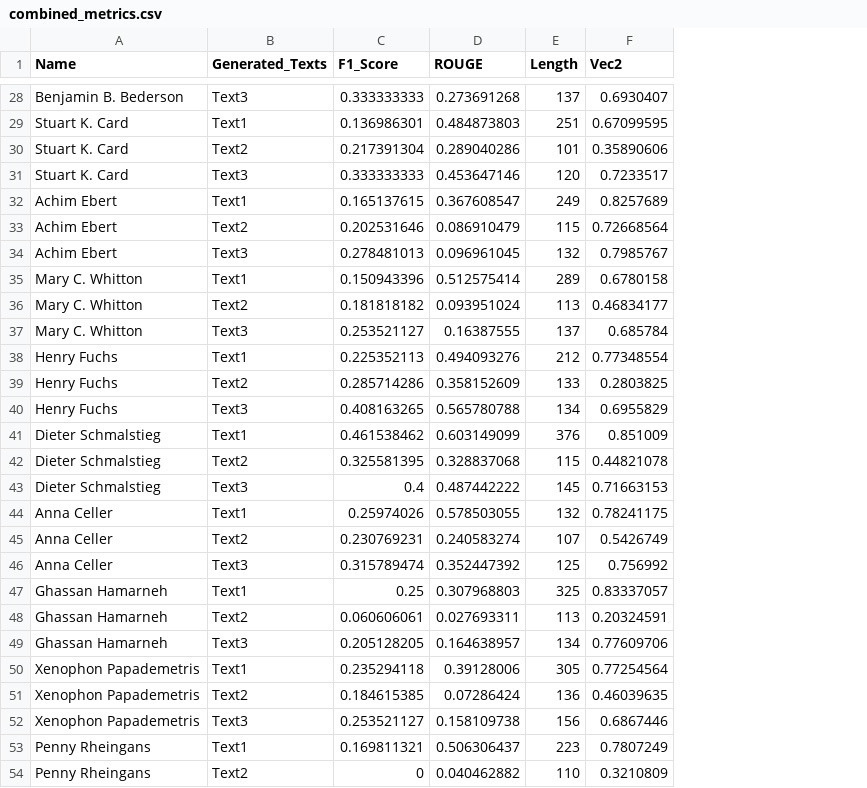
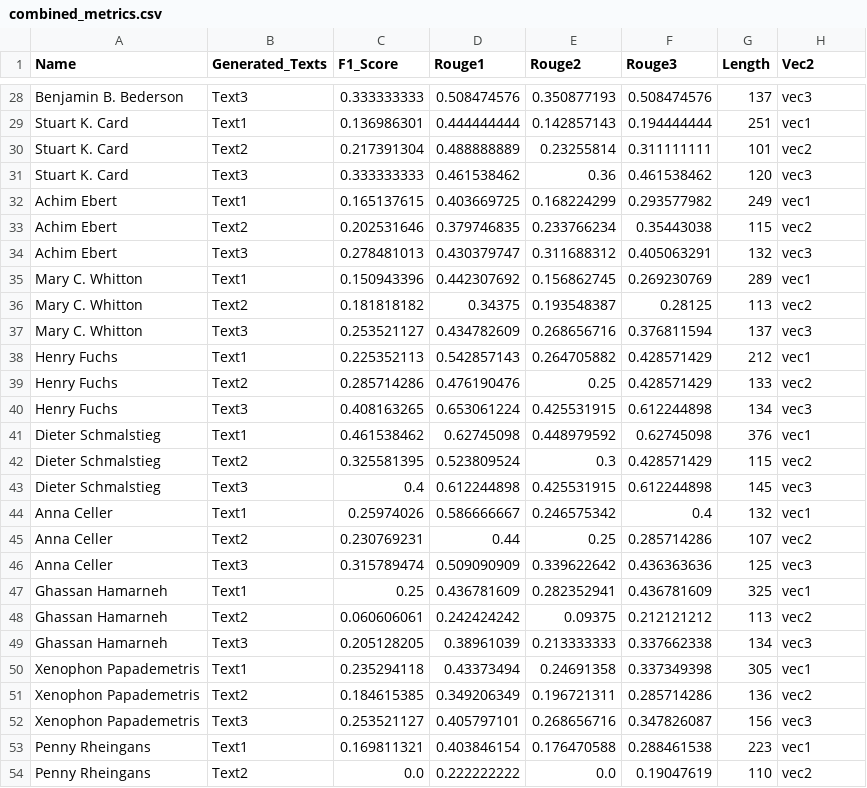
Before and after one commit to jonidamukaj/testing_LLMs, a CSV file: testing/paragraph1/davinci/Combine/Random/combined_metrics.csv, drawn as a sheet; only a part is shown, gaps mark what is left out; removed rows and columns are numbered as before the commit, all else as after; the diff covers the shown part only; the diff names each change by its address in the sheet, - before the commit and + after, or states it on an @@ line.

```diff
--- a/testing/paragraph1/davinci/Combine/Random/combined_metrics.csv
+++ b/testing/paragraph1/davinci/Combine/Random/combined_metrics.csv
-column D (ROUGE), rows 28-54: 0.273691268 | 0.484873803 | 0.289040286 | 0.453647146 | 0.367608547 | 0.086910479 | 0.096961045 | 0.512575414 | 0.093951024 | 0.16387555 | 0.494093276 | 0.358152609 | 0.565780788 | 0.603149099 | 0.328837068 | 0.487442222 | 0.578503055 | 0.240583274 | 0.352447392 | 0.307968803 | 0.027693311 | 0.164638957 | 0.39128006 | 0.07286424 | 0.158109738 | 0.506306437 | 0.040462882
+column D (Rouge1), rows 28-54: 0.508474576 | 0.444444444 | 0.488888889 | 0.461538462 | 0.403669725 | 0.379746835 | 0.430379747 | 0.442307692 | 0.34375 | 0.434782609 | 0.542857143 | 0.476190476 | 0.653061224 | 0.62745098 | 0.523809524 | 0.612244898 | 0.586666667 | 0.44 | 0.509090909 | 0.436781609 | 0.242424242 | 0.38961039 | 0.43373494 | 0.349206349 | 0.405797101 | 0.403846154 | 0.222222222
+column E (Rouge2), rows 28-54: 0.350877193 | 0.142857143 | 0.23255814 | 0.36 | 0.168224299 | 0.233766234 | 0.311688312 | 0.156862745 | 0.193548387 | 0.268656716 | 0.264705882 | 0.25 | 0.425531915 | 0.448979592 | 0.3 | 0.425531915 | 0.246575342 | 0.25 | 0.339622642 | 0.282352941 | 0.09375 | 0.213333333 | 0.24691358 | 0.196721311 | 0.268656716 | 0.176470588 | 0.0
+column F (Rouge3), rows 28-54: 0.508474576 | 0.194444444 | 0.311111111 | 0.461538462 | 0.293577982 | 0.35443038 | 0.405063291 | 0.269230769 | 0.28125 | 0.376811594 | 0.428571429 | 0.428571429 | 0.612244898 | 0.62745098 | 0.428571429 | 0.612244898 | 0.4 | 0.285714286 | 0.436363636 | 0.436781609 | 0.212121212 | 0.337662338 | 0.337349398 | 0.285714286 | 0.347826087 | 0.288461538 | 0.19047619
-H28 (Vec2): 0.6930407
+H28 (Vec2): vec3
-H29 (Vec2): 0.67099595
+H29 (Vec2): vec1
-H30 (Vec2): 0.35890606
+H30 (Vec2): vec2
-H31 (Vec2): 0.7233517
+H31 (Vec2): vec3
-H32 (Vec2): 0.8257689
+H32 (Vec2): vec1
-H33 (Vec2): 0.72668564
+H33 (Vec2): vec2
-H34 (Vec2): 0.7985767
+H34 (Vec2): vec3
-H35 (Vec2): 0.6780158
+H35 (Vec2): vec1
-H36 (Vec2): 0.46834177
+H36 (Vec2): vec2
-H37 (Vec2): 0.685784
+H37 (Vec2): vec3
-H38 (Vec2): 0.77348554
+H38 (Vec2): vec1
-H39 (Vec2): 0.2803825
+H39 (Vec2): vec2
-H40 (Vec2): 0.6955829
+H40 (Vec2): vec3
-H41 (Vec2): 0.851009
+H41 (Vec2): vec1
-H42 (Vec2): 0.44821078
+H42 (Vec2): vec2
-H43 (Vec2): 0.71663153
+H43 (Vec2): vec3
-H44 (Vec2): 0.78241175
+H44 (Vec2): vec1
-H45 (Vec2): 0.5426749
+H45 (Vec2): vec2
-H46 (Vec2): 0.756992
+H46 (Vec2): vec3
-H47 (Vec2): 0.83337057
+H47 (Vec2): vec1
-H48 (Vec2): 0.20324591
+H48 (Vec2): vec2
-H49 (Vec2): 0.77609706
+H49 (Vec2): vec3
-H50 (Vec2): 0.77254564
+H50 (Vec2): vec1
-H51 (Vec2): 0.46039635
+H51 (Vec2): vec2
-H52 (Vec2): 0.6867446
+H52 (Vec2): vec3
-H53 (Vec2): 0.7807249
+H53 (Vec2): vec1
-C54 (F1_Score): 0
+C54 (F1_Score): 0.0
-H54 (Vec2): 0.3210809
+H54 (Vec2): vec2
```
Also changed, not shown: 35 edited cells elsewhere in this file, testing/paragraph1/curie/Combine/Random/author_mean_metrics.csv, testing/paragraph1/curie/Combine/Random/combined_metrics.csv, 16 other files.
